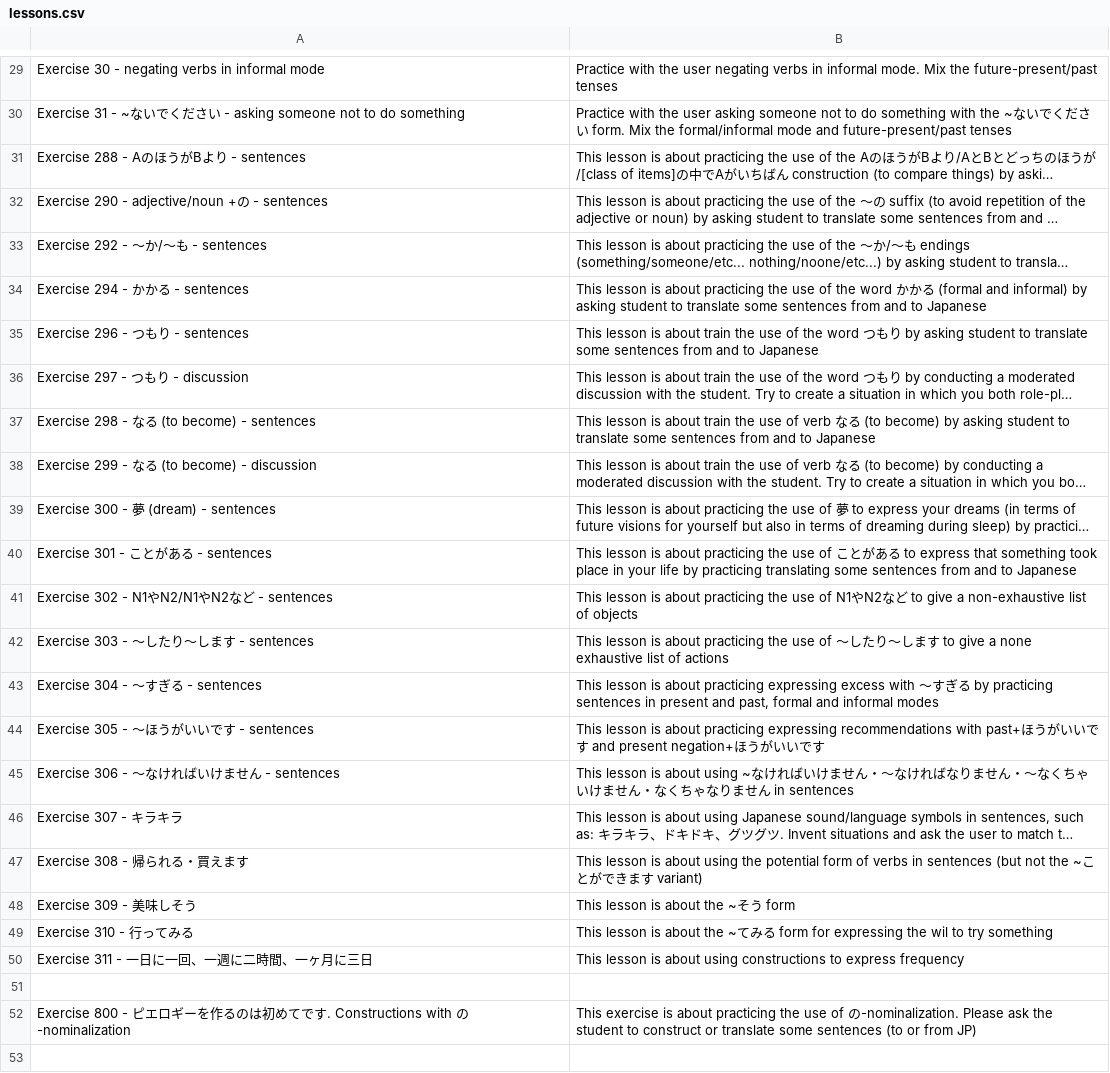
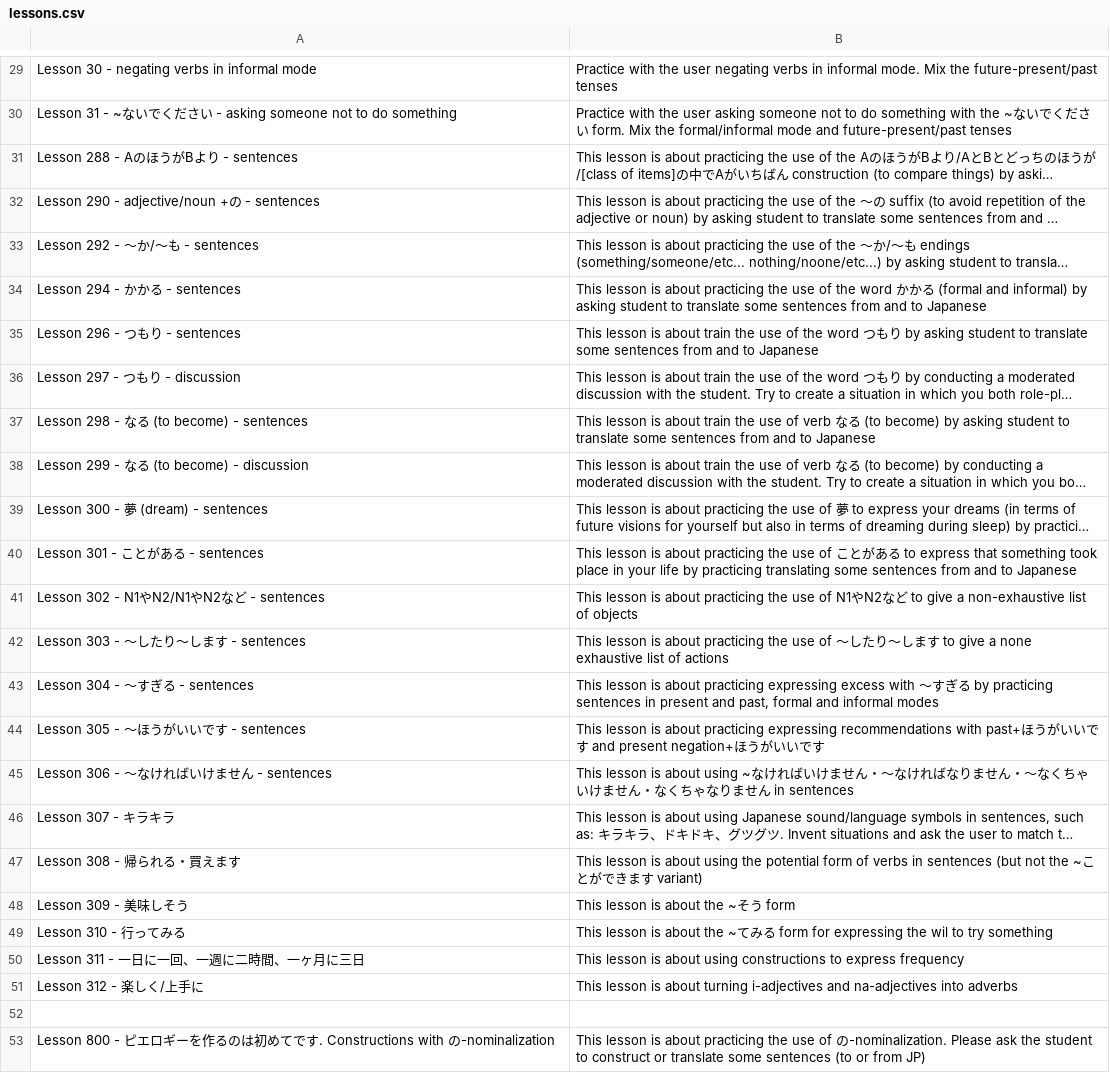
Before and after one commit to ishish222/toshokan, a CSV file: artifacts/lessons.csv, drawn as a sheet; only a part is shown, gaps mark what is left out; long unchanged cells end in …; addresses are those after the commit; the diff covers the shown part only; the diff names each change by its address in the sheet, - before the commit and + after, or states it on an @@ line.

Commit message:
Pointing to the correct package in py[roject.toml, changing Exercise to -> Lesson, multi-select lessons

```diff
--- a/artifacts/lessons.csv
+++ b/artifacts/lessons.csv
-A29: Exercise 30 - negating verbs in informal mode
+A29: Lesson 30 - negating verbs in informal mode
-A30: Exercise 31 -…
+A30: Lesson 31 -…
-A31: Exercise 288 - AのほうがBより - sentences
+A31: Lesson 288 - AのほうがBより - sentences
-A32: Exercise 290 - adjective/noun +の - sentences
+A32: Lesson 290 - adjective/noun +の - sentences
-A33: Exercise 292 - 〜か/〜も - sentences
+A33: Lesson 292 - 〜か/〜も - sentences
-A34: Exercise 294 - かかる - sentences
+A34: Lesson 294 - かかる - sentences
-A35: Exercise 296 - つもり - sentences
+A35: Lesson 296 - つもり - sentences
-A36: Exercise 297 - つもり - discussion
+A36: Lesson 297 - つもり - discussion
-A37: Exercise 298 - なる (to become) - sentences
+A37: Lesson 298 - なる (to become) - sentences
-A38: Exercise 299 - なる (to become) - discussion
+A38: Lesson 299 - なる (to become) - discussion
-A39: Exercise 300 - 夢 (dream) - sentences
+A39: Lesson 300 - 夢 (dream) - sentences
-A40: Exercise 301 - ことがある - sentences
+A40: Lesson 301 - ことがある - sentences
-A41: Exercise 302 - N1やN2/N1やN2など - sentences
+A41: Lesson 302 - N1やN2/N1やN2など - sentences
-A42: Exercise 303 - 〜したり〜します - sentences
+A42: Lesson 303 - 〜したり〜します - sentences
-A43: Exercise 304 - 〜すぎる - sentences
+A43: Lesson 304 - 〜すぎる - sentences
-A44: Exercise 305 - 〜ほうがいいです - sentences
+A44: Lesson 305 - 〜ほうがいいです - sentences
-A45: Exercise 306 - 〜なければいけません - sentences
+A45: Lesson 306 - 〜なければいけません - sentences
-A46: Exercise 307 - キラキラ
+A46: Lesson 307 - キラキラ
-A47: Exercise 308 - 帰られる・買えます
+A47: Lesson 308 - 帰られる・買えます
-A48: Exercise 309 - 美味しそう
+A48: Lesson 309 - 美味しそう
-A49: Exercise 310 - 行ってみる
+A49: Lesson 310 - 行ってみる
-A50: Exercise 311 - 一日に一回、一週に二時間、一ヶ月に三日
+A50: Lesson 311 - 一日に一回、一週に二時間、一ヶ月に三日
+row 51: Lesson 312 - 楽しく/上手に | This lesson is about turning i-adjectives and na-adjectives into adverbs
-A53: Exercise 800 -…
+A53: Lesson 800 -…
-B53: This exercise is about…
+B53: This lesson is about…
```
Also changed, not shown: 31 edited cells elsewhere in this file, artifacts/lessons_include.csv, 4 other files.
